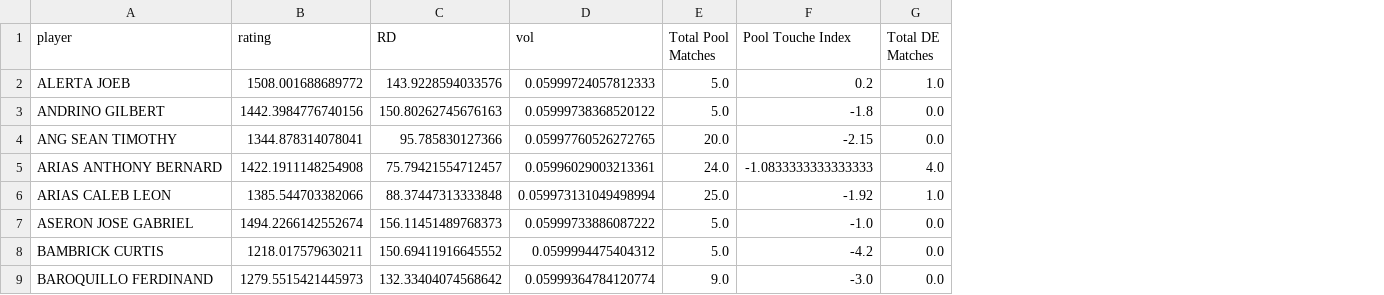
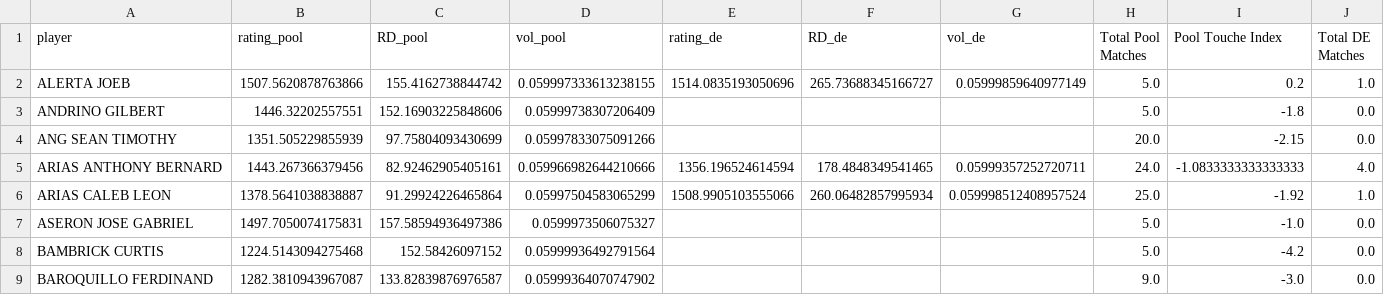
Before and after one commit to dafencer/PFA_H2H, a CSV file: Dashboard/datasets/mens_epee/Men's Epee Ratings.csv, drawn as a sheet; only a part is shown; removed rows and columns are numbered as before the commit, all else as after; the diff names each change by its address in the sheet, - before the commit and + after, or states it on an @@ line.

Commit message:
update dashboard

```diff
--- a/Dashboard/datasets/mens_epee/Men's Epee Ratings.csv
+++ b/Dashboard/datasets/mens_epee/Men's Epee Ratings.csv
-column B (rating), rows 2-9: 1508.001688689772 | 1442.3984776740156 | 1344.878314078041 | 1422.1911148254908 | 1385.544703382066 | 1494.2266142552674 | 1218.017579630211 | 1279.5515421445973
-column C (RD), rows 2-9: 143.9228594033576 | 150.80262745676163 | 95.785830127366 | 75.79421554712457 | 88.37447313333848 | 156.11451489768373 | 150.69411916645552 | 132.33404074568642
-column D (vol), rows 2-9: 0.05999724057812333 | 0.05999738368520122 | 0.05997760526272765 | 0.05996029003213361 | 0.059973131049498994 | 0.05999733886087222 | 0.0599994475404312 | 0.05999364784120774
+column B (rating_pool), rows 2-9: 1507.5620878763866 | 1446.32202557551 | 1351.505229855939 | 1443.267366379456 | 1378.5641038838887 | 1497.7050074175831 | 1224.5143094275468 | 1282.3810943967087
+column C (RD_pool), rows 2-9: 155.4162738844742 | 152.16903225848606 | 97.75804093430699 | 82.92462905405161 | 91.29924226465864 | 157.58594936497386 | 152.58426097152 | 133.82839876976587
+column D (vol_pool), rows 2-9: 0.059997333613238155 | 0.05999738307206409 | 0.05997833075091266 | 0.059966982644210666 | 0.05997504583065299 | 0.0599973506075327 | 0.05999936492791564 | 0.05999364070747902
+column E (rating_de), rows 2-6: 1514.0835193050696 |  |  | 1356.196524614594 | 1508.9905103555066
+column F (RD_de), rows 2-6: 265.73688345166727 |  |  | 178.4848349541465 | 260.06482857995934
+column G (vol_de), rows 2-6: 0.05999859640977149 |  |  | 0.05999357252720711 | 0.059998512408957524
```
Also changed, not shown: Dashboard/datasets/mens_foil/Men's Foil Ratings.csv, Dashboard/datasets/womens_epee/Women's Epee Ratings.csv, 31 other files.
